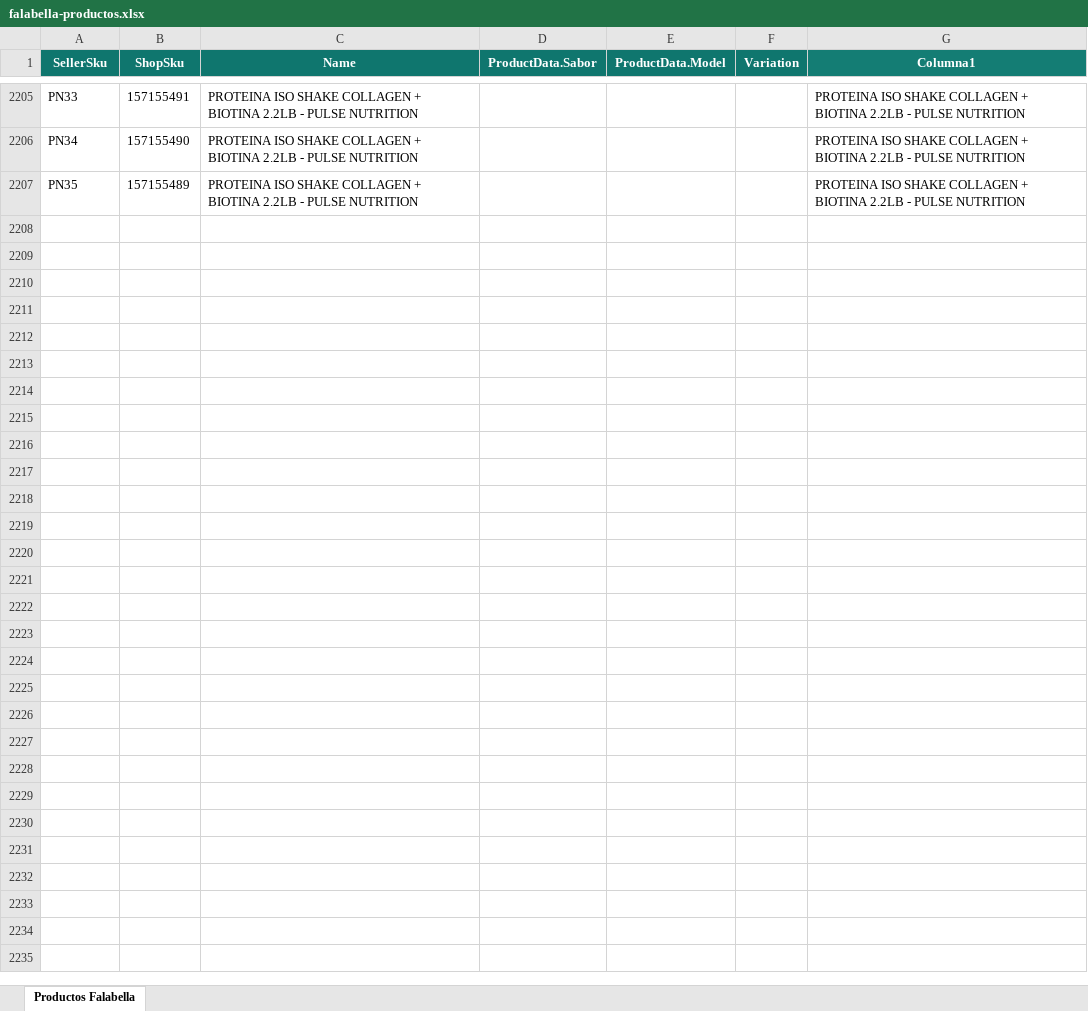
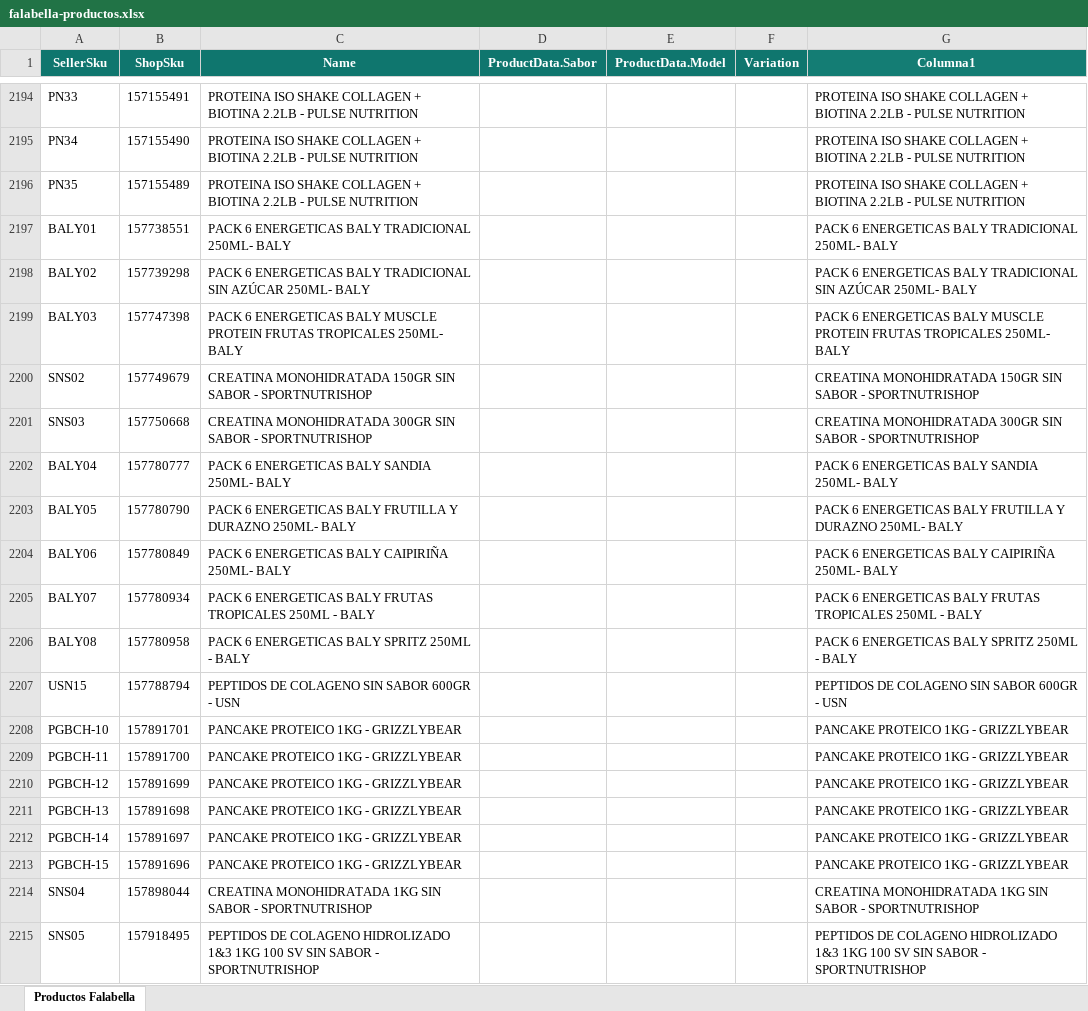
Before and after one commit to DaniMarcel/cruce-productos, an Excel workbook: public/falabella-productos.xlsx, sheet Productos Falabella, drawn as a sheet; only a part is shown, gaps mark what is left out; values as stored, in another font and other column widths than the file's, no borders; the diff covers the shown part only; the diff names each change by its address in the sheet, - before the commit and + after, or states it on an @@ line.

Commit message:
Actualizar maestro Falabella septiembre 28

```diff
--- a/public/falabella-productos.xlsx (sheet Productos Falabella)
+++ b/public/falabella-productos.xlsx (sheet Productos Falabella)
+row 2197: BALY01 | 157738551 | PACK 6 ENERGETICAS BALY TRADICIONAL 250ML- BALY |  |  |  | PACK 6 ENERGETICAS BALY TRADICIONAL 250ML- BALY
+row 2198: BALY02 | 157739298 | PACK 6 ENERGETICAS BALY TRADICIONAL SIN AZÚCAR 250ML- BALY |  |  |  | PACK 6 ENERGETICAS BALY TRADICIONAL SIN AZÚCAR 250ML- BALY
+row 2199: BALY03 | 157747398 | PACK 6 ENERGETICAS BALY MUSCLE PROTEIN FRUTAS TROPICALES 250ML- BALY |  |  |  | PACK 6 ENERGETICAS BALY MUSCLE PROTEIN FRUTAS TROPICALES 250ML- BALY
+row 2200: SNS02 | 157749679 | CREATINA MONOHIDRATADA 150GR SIN SABOR - SPORTNUTRISHOP |  |  |  | CREATINA MONOHIDRATADA 150GR SIN SABOR - SPORTNUTRISHOP
+row 2201: SNS03 | 157750668 | CREATINA MONOHIDRATADA 300GR SIN SABOR - SPORTNUTRISHOP |  |  |  | CREATINA MONOHIDRATADA 300GR SIN SABOR - SPORTNUTRISHOP
+row 2202: BALY04 | 157780777 | PACK 6 ENERGETICAS BALY SANDIA 250ML- BALY |  |  |  | PACK 6 ENERGETICAS BALY SANDIA 250ML- BALY
+row 2203: BALY05 | 157780790 | PACK 6 ENERGETICAS BALY FRUTILLA Y DURAZNO 250ML- BALY |  |  |  | PACK 6 ENERGETICAS BALY FRUTILLA Y DURAZNO 250ML- BALY
+row 2204: BALY06 | 157780849 | PACK 6 ENERGETICAS BALY CAIPIRIÑA 250ML- BALY |  |  |  | PACK 6 ENERGETICAS BALY CAIPIRIÑA 250ML- BALY
+row 2205: BALY07 | 157780934 | PACK 6 ENERGETICAS BALY FRUTAS TROPICALES 250ML - BALY |  |  |  | PACK 6 ENERGETICAS BALY FRUTAS TROPICALES 250ML - BALY
+row 2206: BALY08 | 157780958 | PACK 6 ENERGETICAS BALY SPRITZ 250ML - BALY |  |  |  | PACK 6 ENERGETICAS BALY SPRITZ 250ML - BALY
+row 2207: USN15 | 157788794 | PEPTIDOS DE COLAGENO SIN SABOR 600GR - USN |  |  |  | PEPTIDOS DE COLAGENO SIN SABOR 600GR - USN
+row 2208: PGBCH-10 | 157891701 | PANCAKE PROTEICO 1KG - GRIZZLYBEAR |  |  |  | PANCAKE PROTEICO 1KG - GRIZZLYBEAR
+row 2209: PGBCH-11 | 157891700 | PANCAKE PROTEICO 1KG - GRIZZLYBEAR |  |  |  | PANCAKE PROTEICO 1KG - GRIZZLYBEAR
+row 2210: PGBCH-12 | 157891699 | PANCAKE PROTEICO 1KG - GRIZZLYBEAR |  |  |  | PANCAKE PROTEICO 1KG - GRIZZLYBEAR
+row 2211: PGBCH-13 | 157891698 | PANCAKE PROTEICO 1KG - GRIZZLYBEAR |  |  |  | PANCAKE PROTEICO 1KG - GRIZZLYBEAR
+row 2212: PGBCH-14 | 157891697 | PANCAKE PROTEICO 1KG - GRIZZLYBEAR |  |  |  | PANCAKE PROTEICO 1KG - GRIZZLYBEAR
+row 2213: PGBCH-15 | 157891696 | PANCAKE PROTEICO 1KG - GRIZZLYBEAR |  |  |  | PANCAKE PROTEICO 1KG - GRIZZLYBEAR
+row 2214: SNS04 | 157898044 | CREATINA MONOHIDRATADA 1KG SIN SABOR - SPORTNUTRISHOP |  |  |  | CREATINA MONOHIDRATADA 1KG SIN SABOR - SPORTNUTRISHOP
+row 2215: SNS05 | 157918495 | PEPTIDOS DE COLAGENO HIDROLIZADO 1&3 1KG 100 SV SIN SABOR - SPORTNUTRISHOP |  |  |  | PEPTIDOS DE COLAGENO HIDROLIZADO 1&3 1KG 100 SV SIN SABOR - SPORTNUTRISHOP
```
Also changed, not shown: 29 added rows, 11 removed rows and 11 edited cells elsewhere in this sheet.
